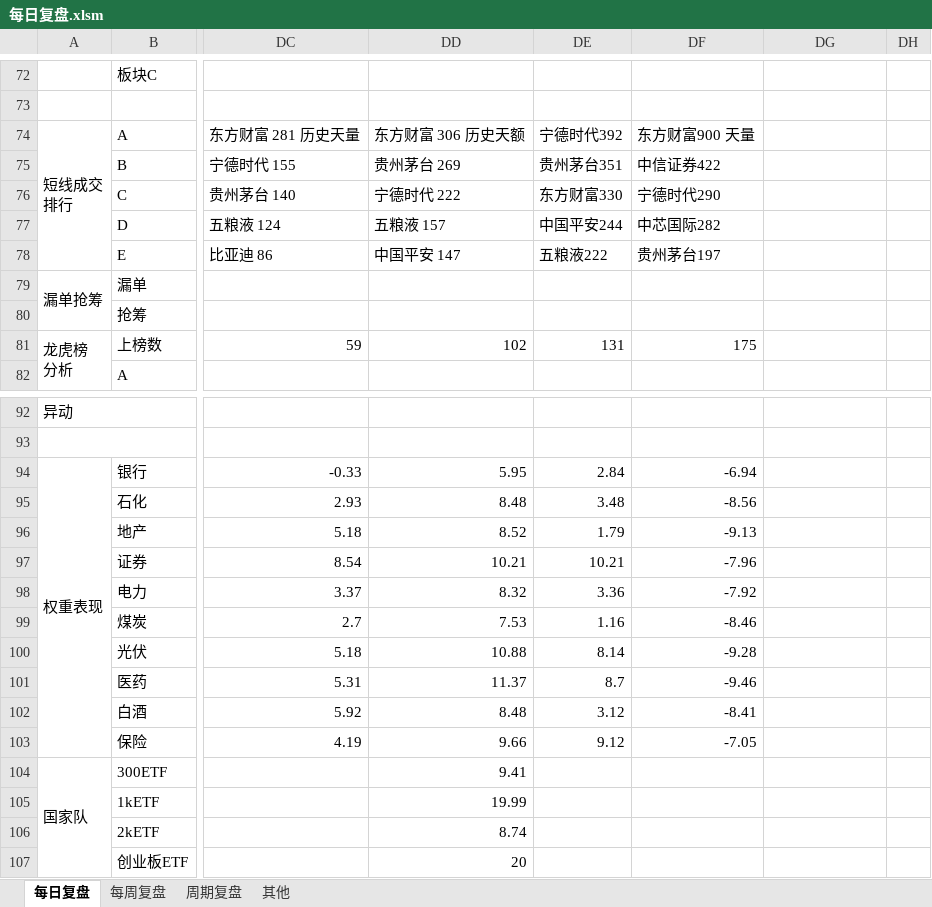
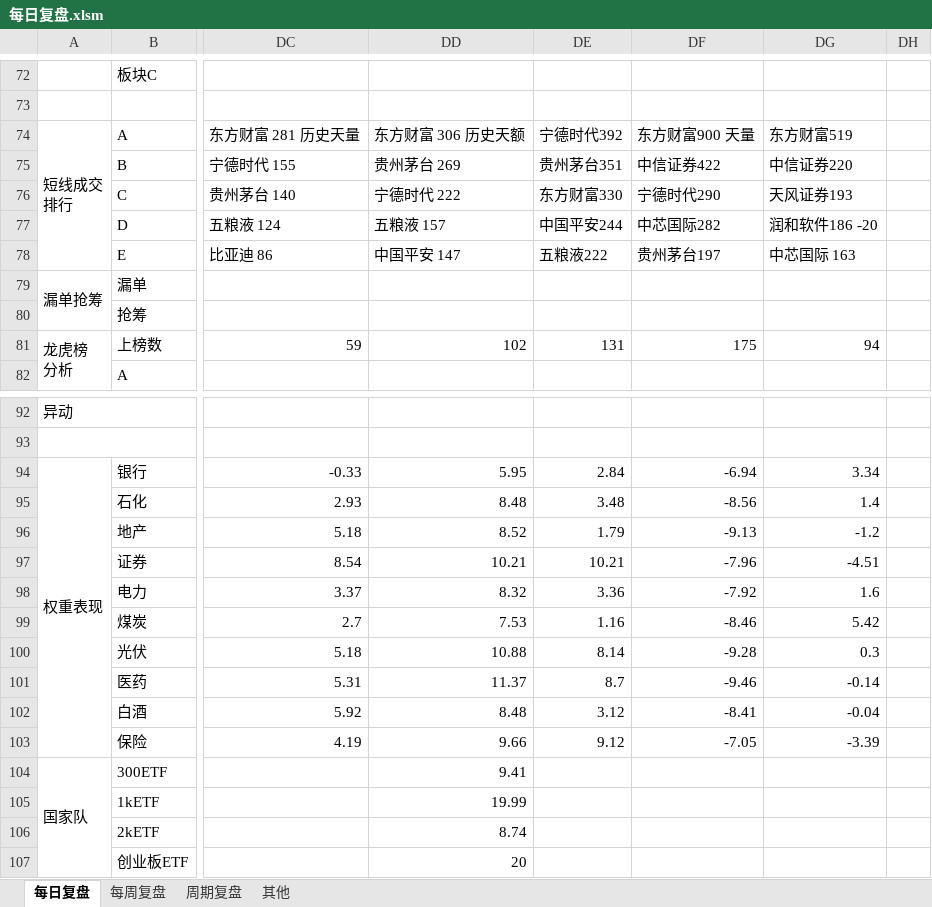
Before and after one commit to Edwin-Xu/edw_n, an Excel workbook: 股票/复盘/每日复盘.xlsm, sheet 每日复盘, drawn as a sheet; only a part is shown, gaps mark what is left out; values as stored, in another font and other column widths than the file's, no cell formats; the diff covers the shown part only; the diff names each change by its address in the sheet, - before the commit and + after, or states it on an @@ line.

```diff
--- a/股票/复盘/每日复盘.xlsm (sheet 每日复盘)
+++ b/股票/复盘/每日复盘.xlsm (sheet 每日复盘)
-DG74: (empty)
+DG74: 东方财富519
-DG75: (empty)
+DG75: 中信证券220
-DG76: (empty)
+DG76: 天风证券193
-DG77: (empty)
+DG77: 润和软件186 -20
-DG78: (empty)
+DG78: 中芯国际 163
-DG81: (empty)
+DG81: 94
-DG94: (empty)
+DG94: 3.34
-DG95: (empty)
+DG95: 1.4
-DG96: (empty)
+DG96: -1.2
-DG97: (empty)
+DG97: -4.51
-DG98: (empty)
+DG98: 1.6
-DG99: (empty)
+DG99: 5.42
-DG100: (empty)
+DG100: 0.3
-DG101: (empty)
+DG101: -0.14
-DG102: (empty)
+DG102: -0.04
-DG103: (empty)
+DG103: -3.39
```
Also changed, not shown: 45 edited cells and merged cells elsewhere in this sheet, cell formats.
